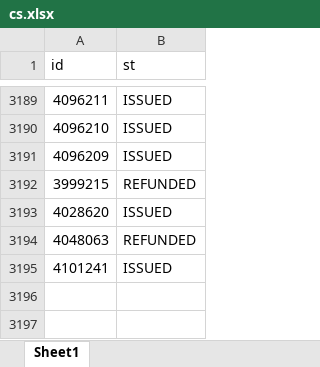
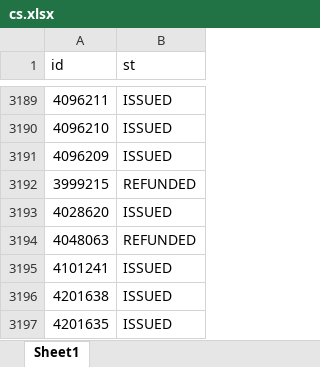
Before and after one commit to janassov-bex/oz-fmh, an Excel workbook: cs.xlsx, sheet Sheet1, drawn as a sheet; only a part is shown, gaps mark what is left out; values as stored, in another font and other column widths than the file's, no borders; the diff names each change by its address in the sheet, - before the commit and + after, or states it on an @@ line.

Commit message:
add new logs

```diff
--- a/cs.xlsx (sheet Sheet1)
+++ b/cs.xlsx (sheet Sheet1)
+row 3196: 4201638 | ISSUED
+row 3197: 4201635 | ISSUED
```
